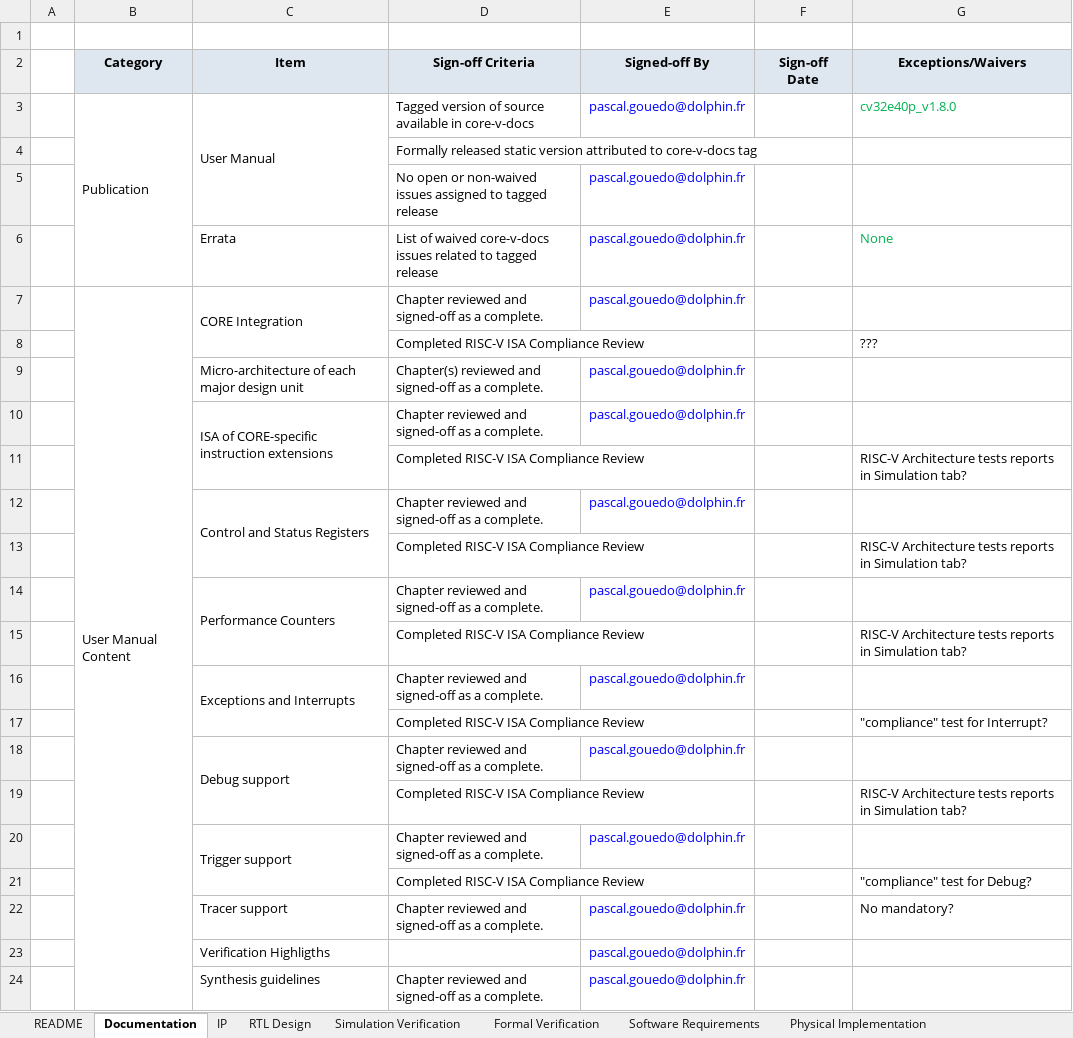
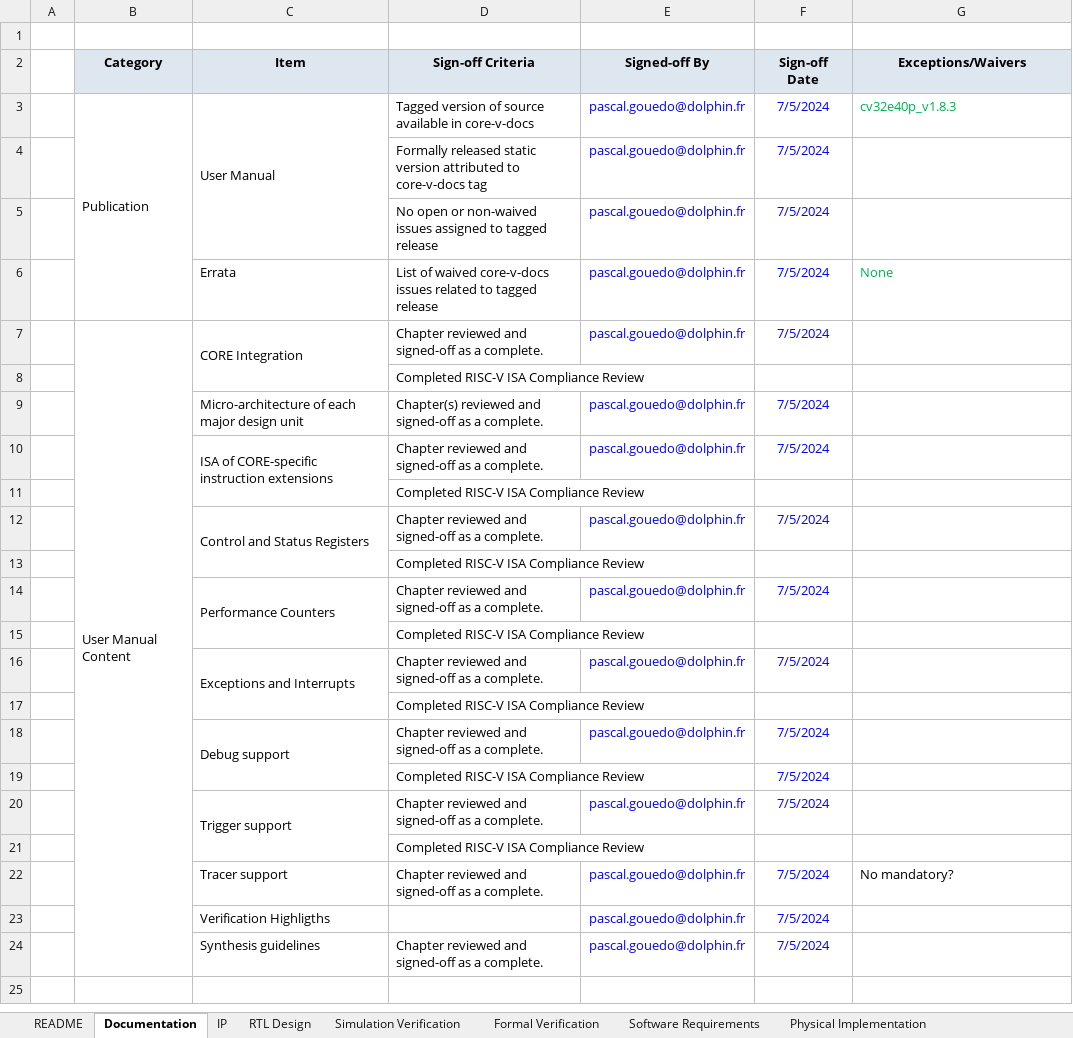
Before and after one commit to openhwgroup/programs, an Excel workbook: Project-Descriptions-and-Plans/CV32E40Pv2/Milestone-data/RTL_v1.8.3/OpenHWGroup_TRL5_for_COREV_RTL_Cheklist-CV32E40P.xlsx, sheet Documentation, drawn as a sheet; values as stored, in another font and other column widths than the file's, no borders; removed rows and columns are numbered as before the commit, all else as after; the diff names each change by its address in the sheet, - before the commit and + after, or states it on an @@ line.

```diff
--- a/Project-Descriptions-and-Plans/CV32E40Pv2/Milestone-data/RTL_v1.8.3/OpenHWGroup_TRL5_for_COREV_RTL_Cheklist-CV32E40P.xlsx (sheet Documentation)
+++ b/Project-Descriptions-and-Plans/CV32E40Pv2/Milestone-data/RTL_v1.8.3/OpenHWGroup_TRL5_for_COREV_RTL_Cheklist-CV32E40P.xlsx (sheet Documentation)
-F3 (Sign-off Date): (empty)
+F3 (Sign-off Date): 7/5/2024
-G3 (Exceptions/Waivers): cv32e40p_v1.8.0
+G3 (Exceptions/Waivers): cv32e40p_v1.8.3
-row 4:  |  |  | Formally released static version attributed to core-v-docs tag
+row 4:  |  |  | Formally released static version attributed to core-v-docs tag | pascal.gouedo@dolphin.fr | 7/5/2024
-F5:F7 (Sign-off Date): (empty)
+F5:F7 (Sign-off Date): 7/5/2024
-G8 (Exceptions/Waivers): ???
+G8 (Exceptions/Waivers): (empty)
-F9:F10 (Sign-off Date): (empty)
+F9:F10 (Sign-off Date): 7/5/2024
-G11 (Exceptions/Waivers): RISC-V Architecture tests reports in Simulation tab?
+G11 (Exceptions/Waivers): (empty)
-F12 (Sign-off Date): (empty)
+F12 (Sign-off Date): 7/5/2024
-G13 (Exceptions/Waivers): RISC-V Architecture tests reports in Simulation tab?
+G13 (Exceptions/Waivers): (empty)
-F14 (Sign-off Date): (empty)
+F14 (Sign-off Date): 7/5/2024
-G15 (Exceptions/Waivers): RISC-V Architecture tests reports in Simulation tab?
+G15 (Exceptions/Waivers): (empty)
-F16 (Sign-off Date): (empty)
+F16 (Sign-off Date): 7/5/2024
-G17 (Exceptions/Waivers): "compliance" test for Interrupt?
+G17 (Exceptions/Waivers): (empty)
-F18 (Sign-off Date): (empty)
+F18 (Sign-off Date): 7/5/2024
-row 19:  |  |  | Completed RISC-V ISA Compliance Review |  |  | RISC-V Architecture tests reports in Simulation tab?
+row 19:  |  |  | Completed RISC-V ISA Compliance Review |  | 7/5/2024
-F20 (Sign-off Date): (empty)
+F20 (Sign-off Date): 7/5/2024
-G21 (Exceptions/Waivers): "compliance" test for Debug?
+G21 (Exceptions/Waivers): (empty)
-F22:F24 (Sign-off Date): (empty)
+F22:F24 (Sign-off Date): 7/5/2024
```
Also changed, not shown: sheet Formal Verification, sheet Simulation Verification, sheet Tools list & versions, sheet RTL Design, Project-Descriptions-and-Plans/CV32E40Pv2/Milestone-data/RTL_v1.8.3/CV32E40Pv2_not_verified_features.xlsx, Project-Descriptions-and-Plans/CV32E40Pv2/Milestone-data/RTL_v1.8.3/CV32E40Pv2_regression_known_failure.xlsx, 1 other file.
